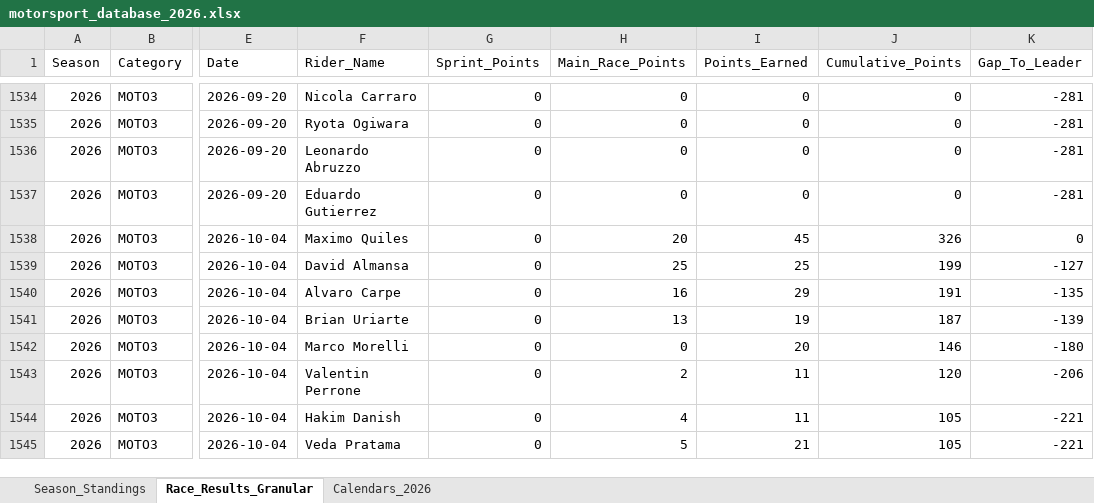
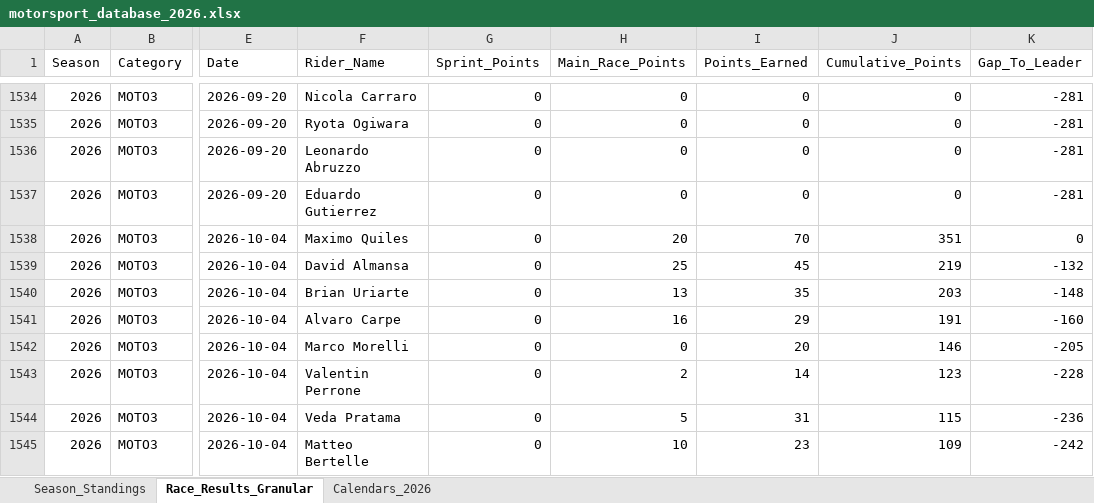
Before and after one commit to ziog2/overrevving, an Excel workbook: exports/motorsport_database_2026.xlsx, sheet Race_Results_Granular, drawn as a sheet; only a part is shown, gaps mark what is left out; values as stored, in another font and other column widths than the file's, no cell formats; the diff covers the shown part only; the diff names each change by its address in the sheet, - before the commit and + after, or states it on an @@ line.

```diff
--- a/exports/motorsport_database_2026.xlsx (sheet Race_Results_Granular)
+++ b/exports/motorsport_database_2026.xlsx (sheet Race_Results_Granular)
-I1538 (Points_Earned): 45
+I1538 (Points_Earned): 70
-J1538 (Cumulative_Points): 326
+J1538 (Cumulative_Points): 351
-I1539 (Points_Earned): 25
+I1539 (Points_Earned): 45
-J1539 (Cumulative_Points): 199
+J1539 (Cumulative_Points): 219
-K1539 (Gap_To_Leader): -127
+K1539 (Gap_To_Leader): -132
-F1540 (Rider_Name): Alvaro Carpe
+F1540 (Rider_Name): Brian Uriarte
-H1540 (Main_Race_Points): 16
+H1540 (Main_Race_Points): 13
-I1540 (Points_Earned): 29
+I1540 (Points_Earned): 35
-J1540 (Cumulative_Points): 191
+J1540 (Cumulative_Points): 203
-K1540 (Gap_To_Leader): -135
+K1540 (Gap_To_Leader): -148
-F1541 (Rider_Name): Brian Uriarte
+F1541 (Rider_Name): Alvaro Carpe
-H1541 (Main_Race_Points): 13
+H1541 (Main_Race_Points): 16
-I1541 (Points_Earned): 19
+I1541 (Points_Earned): 29
-J1541 (Cumulative_Points): 187
+J1541 (Cumulative_Points): 191
-K1541 (Gap_To_Leader): -139
+K1541 (Gap_To_Leader): -160
-K1542 (Gap_To_Leader): -180
+K1542 (Gap_To_Leader): -205
-I1543 (Points_Earned): 11
+I1543 (Points_Earned): 14
-J1543 (Cumulative_Points): 120
+J1543 (Cumulative_Points): 123
-K1543 (Gap_To_Leader): -206
+K1543 (Gap_To_Leader): -228
-F1544 (Rider_Name): Hakim Danish
+F1544 (Rider_Name): Veda Pratama
-H1544 (Main_Race_Points): 4
+H1544 (Main_Race_Points): 5
-I1544 (Points_Earned): 11
+I1544 (Points_Earned): 31
-J1544 (Cumulative_Points): 105
+J1544 (Cumulative_Points): 115
-K1544 (Gap_To_Leader): -221
+K1544 (Gap_To_Leader): -236
-F1545 (Rider_Name): Veda Pratama
+F1545 (Rider_Name): Matteo Bertelle
-H1545 (Main_Race_Points): 5
+H1545 (Main_Race_Points): 10
-I1545 (Points_Earned): 21
+I1545 (Points_Earned): 23
-J1545 (Cumulative_Points): 105
+J1545 (Cumulative_Points): 109
-K1545 (Gap_To_Leader): -221
+K1545 (Gap_To_Leader): -242
```
Also changed, not shown: 2 added rows, 2 removed rows, 120 moved rows and 121 edited cells elsewhere in this sheet, sheet Season_Standings, cell formats, 10 other files.
